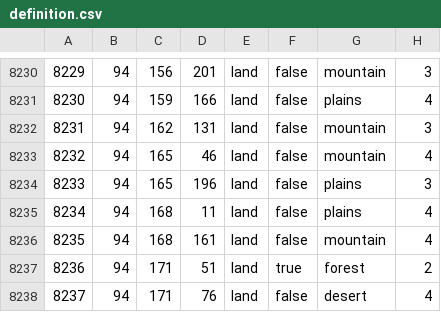
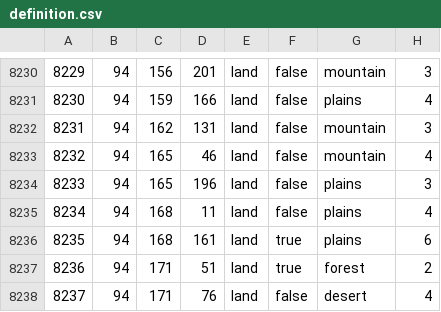
Before and after one commit to ayn7845/slystorical1, a CSV file: map/definition.csv, drawn as a sheet; only a part is shown, gaps mark what is left out.

```diff
--- a/map/definition.csv
+++ b/map/definition.csv
@@ -8235,3 +8235,3 @@
 8234;94;168;11;land;false;plains;4
-8235;94;168;161;land;false;mountain;4
+8235;94;168;161;land;true;plains;6
 8236;94;171;51;land;true;forest;2
```
Also changed, not shown: 7 other files.
